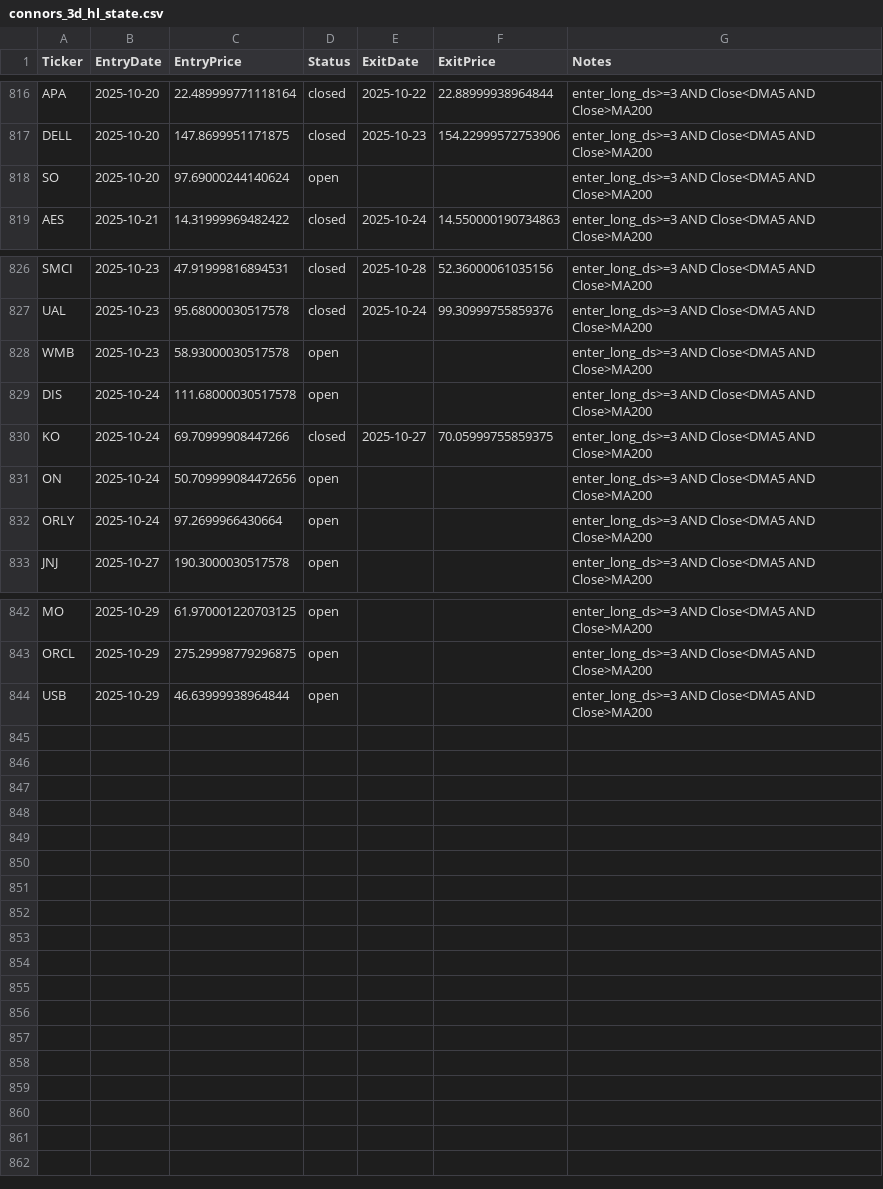
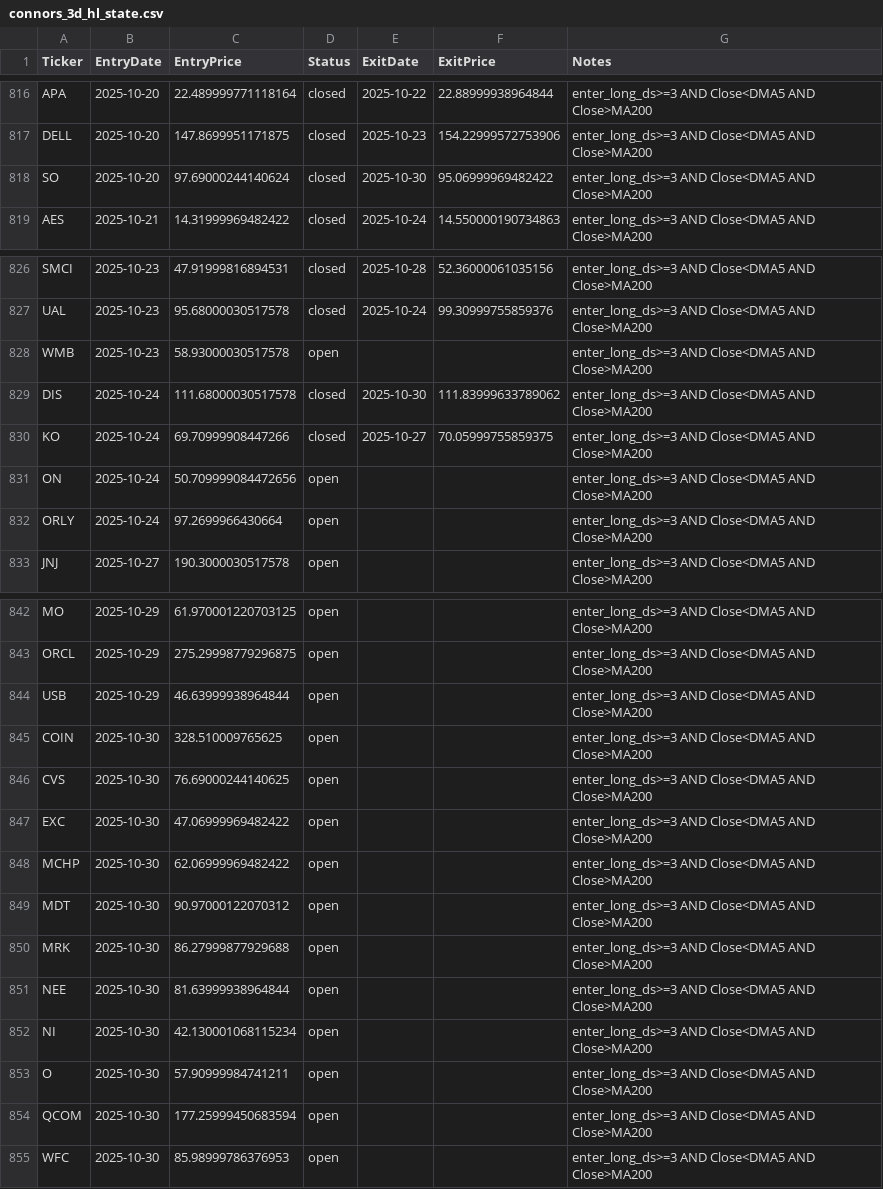
Before and after one commit to mpincus/swing-systems, a CSV file: state/connors_3d_hl_state.csv, drawn as a sheet; only a part is shown, gaps mark what is left out.

```diff
--- a/state/connors_3d_hl_state.csv
+++ b/state/connors_3d_hl_state.csv
@@ -817,3 +817,3 @@ APA,2025-10-20,22.489999771118164,closed,2025-10-22,22.88999938964844,enter_long
 DELL,2025-10-20,147.8699951171875,closed,2025-10-23,154.22999572753906,enter_long_ds>=3 AND Close<DMA5 AND Close>MA200
-SO,2025-10-20,97.69000244140624,open,,,enter_long_ds>=3 AND Close<DMA5 AND Close>MA200
+SO,2025-10-20,97.69000244140624,closed,2025-10-30,95.06999969482422,enter_long_ds>=3 AND Close<DMA5 AND Close>MA200
 AES,2025-10-21,14.31999969482422,closed,2025-10-24,14.550000190734863,enter_long_ds>=3 AND Close<DMA5 AND Close>MA200
@@ -828,3 +828,3 @@ UAL,2025-10-23,95.68000030517578,closed,2025-10-24,99.30999755859376,enter_long_
 WMB,2025-10-23,58.93000030517578,open,,,enter_long_ds>=3 AND Close<DMA5 AND Close>MA200
-DIS,2025-10-24,111.68000030517578,open,,,enter_long_ds>=3 AND Close<DMA5 AND Close>MA200
+DIS,2025-10-24,111.68000030517578,closed,2025-10-30,111.83999633789062,enter_long_ds>=3 AND Close<DMA5 AND Close>MA200
 KO,2025-10-24,69.70999908447266,closed,2025-10-27,70.05999755859375,enter_long_ds>=3 AND Close<DMA5 AND Close>MA200
@@ -844 +844,12 @@ ORCL,2025-10-29,275.29998779296875,open,,,enter_long_ds>=3 AND Close<DMA5 AND Cl
 USB,2025-10-29,46.63999938964844,open,,,enter_long_ds>=3 AND Close<DMA5 AND Close>MA200
+COIN,2025-10-30,328.510009765625,open,,,enter_long_ds>=3 AND Close<DMA5 AND Close>MA200
+CVS,2025-10-30,76.69000244140625,open,,,enter_long_ds>=3 AND Close<DMA5 AND Close>MA200
+EXC,2025-10-30,47.06999969482422,open,,,enter_long_ds>=3 AND Close<DMA5 AND Close>MA200
+MCHP,2025-10-30,62.06999969482422,open,,,enter_long_ds>=3 AND Close<DMA5 AND Close>MA200
+MDT,2025-10-30,90.97000122070312,open,,,enter_long_ds>=3 AND Close<DMA5 AND Close>MA200
+MRK,2025-10-30,86.27999877929688,open,,,enter_long_ds>=3 AND Close<DMA5 AND Close>MA200
+NEE,2025-10-30,81.63999938964844,open,,,enter_long_ds>=3 AND Close<DMA5 AND Close>MA200
+NI,2025-10-30,42.130001068115234,open,,,enter_long_ds>=3 AND Close<DMA5 AND Close>MA200
+O,2025-10-30,57.90999984741211,open,,,enter_long_ds>=3 AND Close<DMA5 AND Close>MA200
+QCOM,2025-10-30,177.25999450683594,open,,,enter_long_ds>=3 AND Close<DMA5 AND Close>MA200
+WFC,2025-10-30,85.98999786376953,open,,,enter_long_ds>=3 AND Close<DMA5 AND Close>MA200
```
Also changed, not shown: 8 other files.
